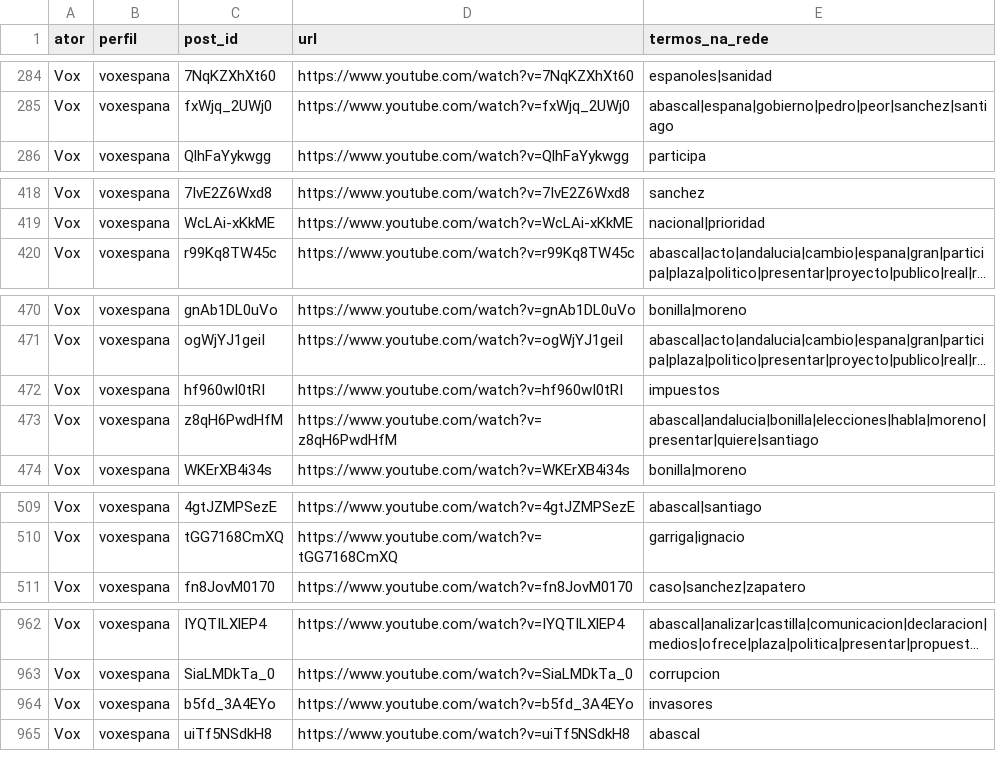
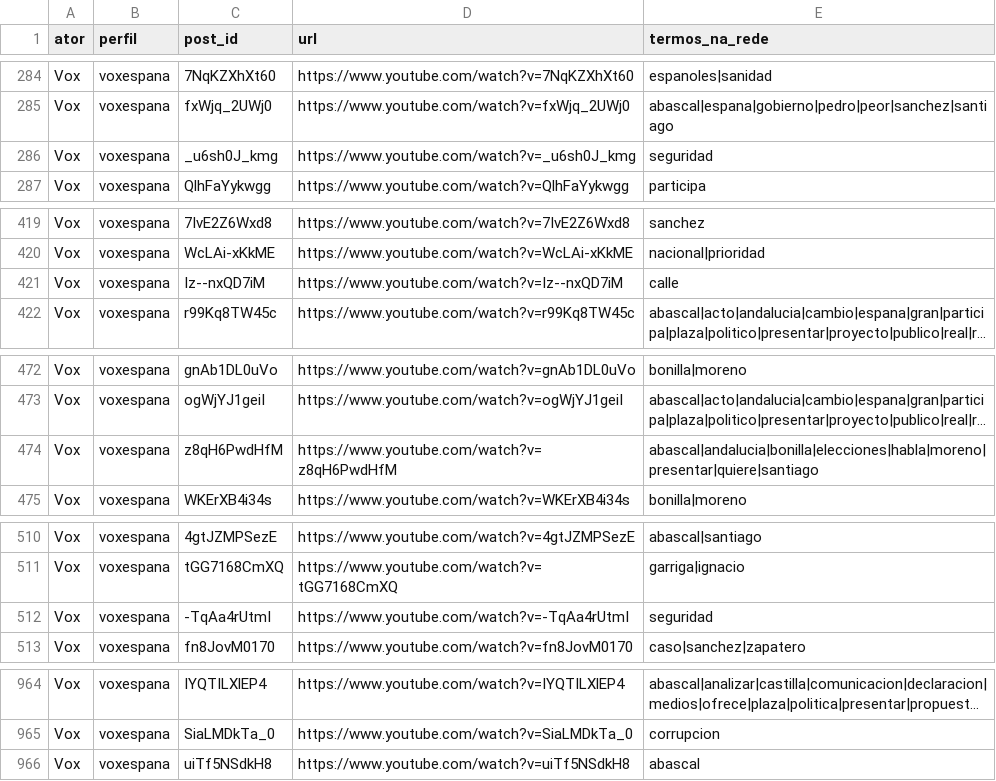
Before and after one commit to WandersonH/odi-espanha, a CSV file: data/youtube/rede_publicacoes_termos.csv, drawn as a sheet; only a part is shown, gaps mark what is left out; long unchanged cells end in …; removed rows and columns are numbered as before the commit, all else as after; the diff covers the shown part only; the diff names each change by its address in the sheet, - before the commit and + after, or states it on an @@ line.

```diff
--- a/data/youtube/rede_publicacoes_termos.csv
+++ b/data/youtube/rede_publicacoes_termos.csv
+row 286: Vox | voxespana | _u6sh0J_kmg | https://www.youtube.com/watch?v=_u6sh0J_kmg | seguridad
+row 421: Vox | voxespana | Iz--nxQD7iM | https://www.youtube.com/watch?v=Iz--nxQD7iM | calle
-row 472: Vox | voxespana | hf960wI0tRI | https://www.youtube.com/watch?v=hf960wI0tRI | impuestos
+row 512: Vox | voxespana | -TqAa4rUtmI | https://www.youtube.com/watch?v=-TqAa4rUtmI | seguridad
-row 964: Vox | voxespana | b5fd_3A4EYo | https://www.youtube.com/watch?v=b5fd_3A4EYo | invasores
```
Also changed, not shown: 11 added rows, 1 moved row and 53 edited cells elsewhere in this file, data/facebook/rede_nos.csv, data/instagram/rede_nos.csv, 36 other files.
